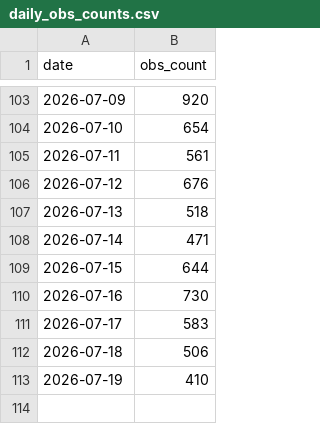
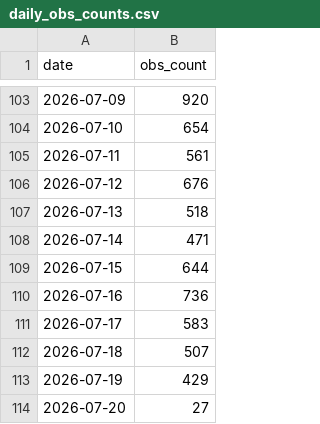
Before and after one commit to pasimasa/lothianbirds, a CSV file: docs/daily_obs_counts.csv, drawn as a sheet; only a part is shown, gaps mark what is left out.

```diff
--- a/docs/daily_obs_counts.csv
+++ b/docs/daily_obs_counts.csv
@@ -109,5 +109,6 @@ date,obs_count
 2026-07-15,644
-2026-07-16,730
+2026-07-16,736
 2026-07-17,583
-2026-07-18,506
-2026-07-19,410
+2026-07-18,507
+2026-07-19,429
+2026-07-20,27
```
Also changed, not shown: docs/monthly_obs_counts.csv, 6 other files.
